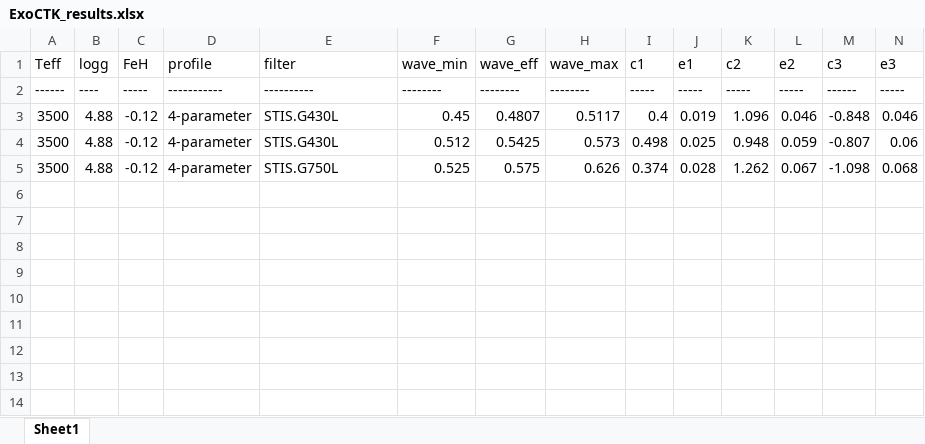
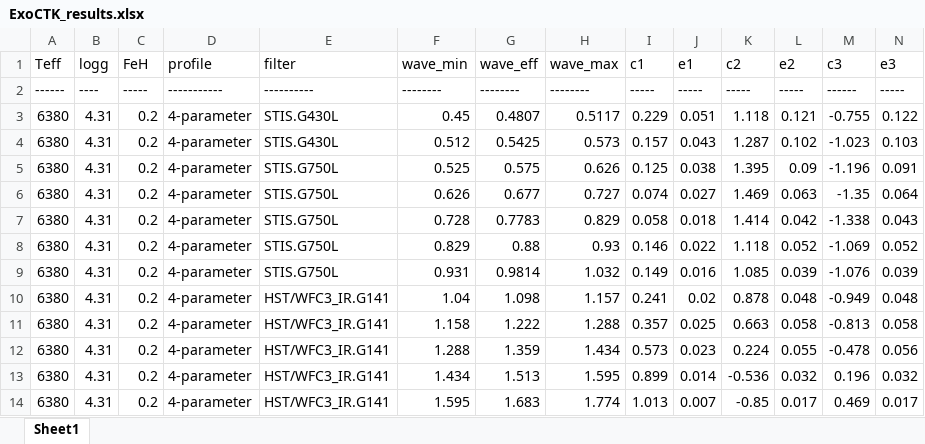
Before and after one commit to ViktorSumida/ECLIPSE-X-lambda, an Excel workbook: ExoCTK_results.xlsx, sheet Sheet1, drawn as a sheet; only a part is shown; values as stored, in another font and other column widths than the file's, no borders; removed rows and columns are numbered as before the commit, all else as after; rows hold the shown columns only; the diff names each change by its address in the sheet, - before the commit and + after, or states it on an @@ line.

```diff
--- a/ExoCTK_results.xlsx (sheet Sheet1)
+++ b/ExoCTK_results.xlsx (sheet Sheet1)
-row 3: 3500 | 4.88 | -0.12 | 4-parameter | STIS.G430L | 0.45 | 0.4807 | 0.5117 | 0.4 | 0.019 | 1.096 | 0.046 | -0.848 | 0.046
-row 4: 3500 | 4.88 | -0.12 | 4-parameter | STIS.G430L | 0.512 | 0.5425 | 0.573 | 0.498 | 0.025 | 0.948 | 0.059 | -0.807 | 0.06
-row 5: 3500 | 4.88 | -0.12 | 4-parameter | STIS.G750L | 0.525 | 0.575 | 0.626 | 0.374 | 0.028 | 1.262 | 0.067 | -1.098 | 0.068
+row 3: 6380 | 4.31 | 0.2 | 4-parameter | STIS.G430L | 0.45 | 0.4807 | 0.5117 | 0.229 | 0.051 | 1.118 | 0.121 | -0.755 | 0.122
+row 4: 6380 | 4.31 | 0.2 | 4-parameter | STIS.G430L | 0.512 | 0.5425 | 0.573 | 0.157 | 0.043 | 1.287 | 0.102 | -1.023 | 0.103
+row 5: 6380 | 4.31 | 0.2 | 4-parameter | STIS.G750L | 0.525 | 0.575 | 0.626 | 0.125 | 0.038 | 1.395 | 0.09 | -1.196 | 0.091
+row 6: 6380 | 4.31 | 0.2 | 4-parameter | STIS.G750L | 0.626 | 0.677 | 0.727 | 0.074 | 0.027 | 1.469 | 0.063 | -1.35 | 0.064
+row 7: 6380 | 4.31 | 0.2 | 4-parameter | STIS.G750L | 0.728 | 0.7783 | 0.829 | 0.058 | 0.018 | 1.414 | 0.042 | -1.338 | 0.043
+row 8: 6380 | 4.31 | 0.2 | 4-parameter | STIS.G750L | 0.829 | 0.88 | 0.93 | 0.146 | 0.022 | 1.118 | 0.052 | -1.069 | 0.052
+row 9: 6380 | 4.31 | 0.2 | 4-parameter | STIS.G750L | 0.931 | 0.9814 | 1.032 | 0.149 | 0.016 | 1.085 | 0.039 | -1.076 | 0.039
+row 10: 6380 | 4.31 | 0.2 | 4-parameter | HST/WFC3_IR.G141 | 1.04 | 1.098 | 1.157 | 0.241 | 0.02 | 0.878 | 0.048 | -0.949 | 0.048
+row 11: 6380 | 4.31 | 0.2 | 4-parameter | HST/WFC3_IR.G141 | 1.158 | 1.222 | 1.288 | 0.357 | 0.025 | 0.663 | 0.058 | -0.813 | 0.058
+row 12: 6380 | 4.31 | 0.2 | 4-parameter | HST/WFC3_IR.G141 | 1.288 | 1.359 | 1.434 | 0.573 | 0.023 | 0.224 | 0.055 | -0.478 | 0.056
+row 13: 6380 | 4.31 | 0.2 | 4-parameter | HST/WFC3_IR.G141 | 1.434 | 1.513 | 1.595 | 0.899 | 0.014 | -0.536 | 0.032 | 0.196 | 0.032
+row 14: 6380 | 4.31 | 0.2 | 4-parameter | HST/WFC3_IR.G141 | 1.595 | 1.683 | 1.774 | 1.013 | 0.007 | -0.85 | 0.017 | 0.469 | 0.017
```
Also changed, not shown: Parâmetros.WASP101b.xlsx, Parâmetros.xlsx, 4 other files.
